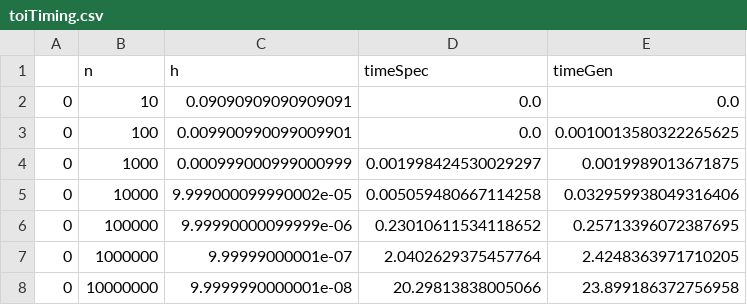
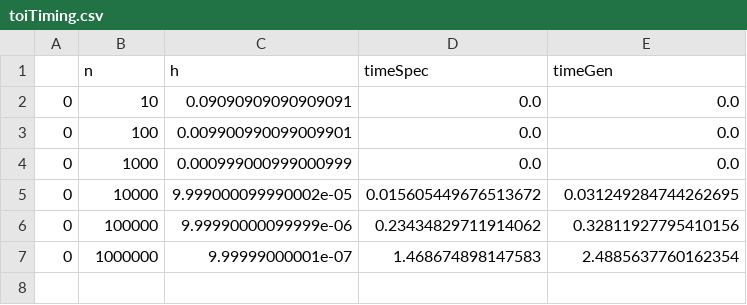
Before and after one commit to jamesbc123/ComPhys-project-1, a CSV file: Results/toiTiming.csv, drawn as a sheet.

Commit message:
Update toiTiming.csv

```diff
--- a/Results/toiTiming.csv
+++ b/Results/toiTiming.csv
@@ -2,7 +2,6 @@
 0,10,0.09090909090909091,0.0,0.0
-0,100,0.009900990099009901,0.0,0.0010013580322265625
-0,1000,0.000999000999000999,0.001998424530029297,0.0019989013671875
-0,10000,9.999000099990002e-05,0.005059480667114258,0.032959938049316406
-0,100000,9.99990000099999e-06,0.23010611534118652,0.25713396072387695
-0,1000000,9.99999000001e-07,2.0402629375457764,2.4248363971710205
-0,10000000,9.9999990000001e-08,20.29813838005066,23.899186372756958
+0,100,0.009900990099009901,0.0,0.0
+0,1000,0.000999000999000999,0.0,0.0
+0,10000,9.999000099990002e-05,0.015605449676513672,0.031249284744262695
+0,100000,9.99990000099999e-06,0.23434829711914062,0.32811927795410156
+0,1000000,9.99999000001e-07,1.468674898147583,2.4885637760162354
```
